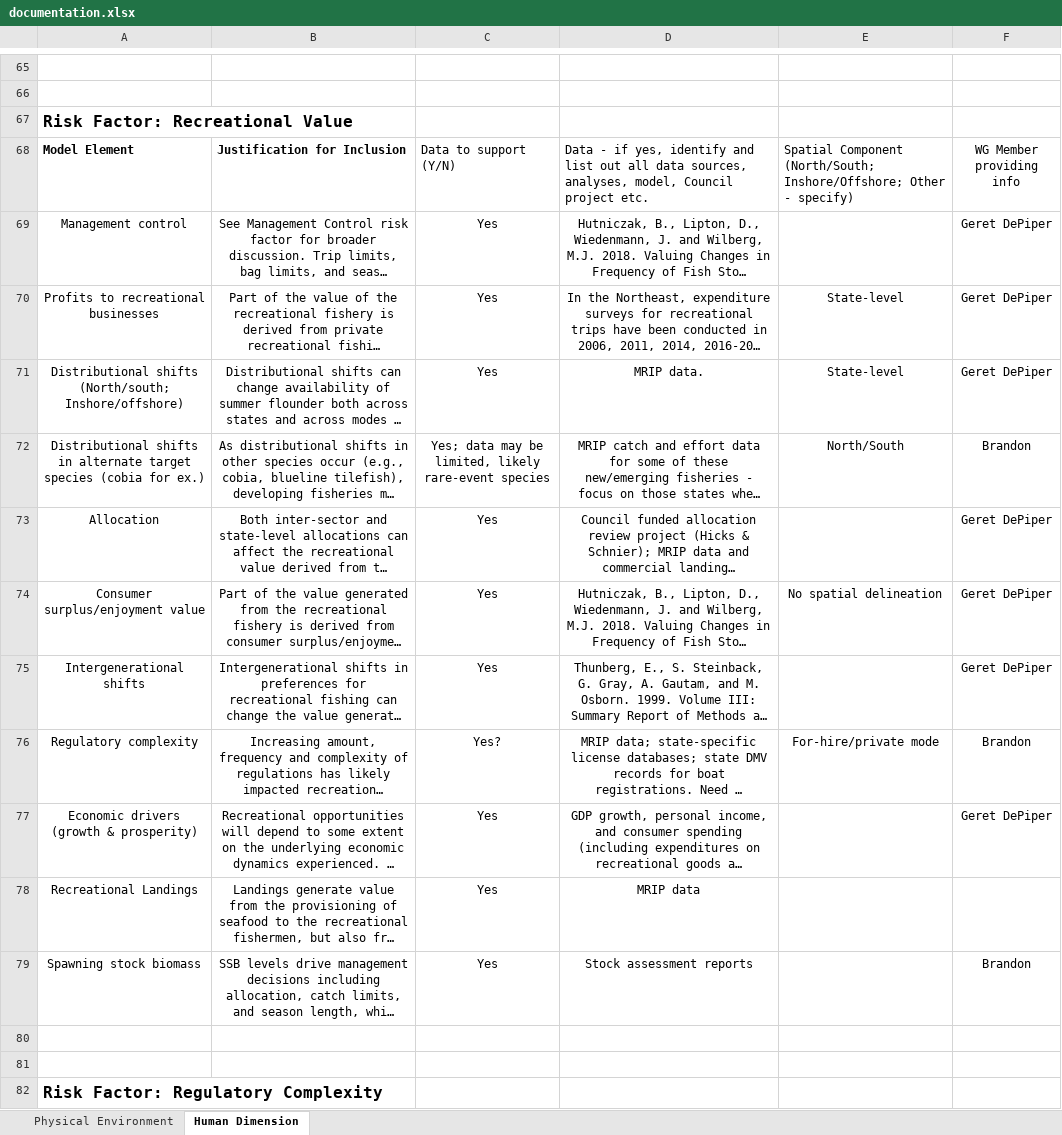
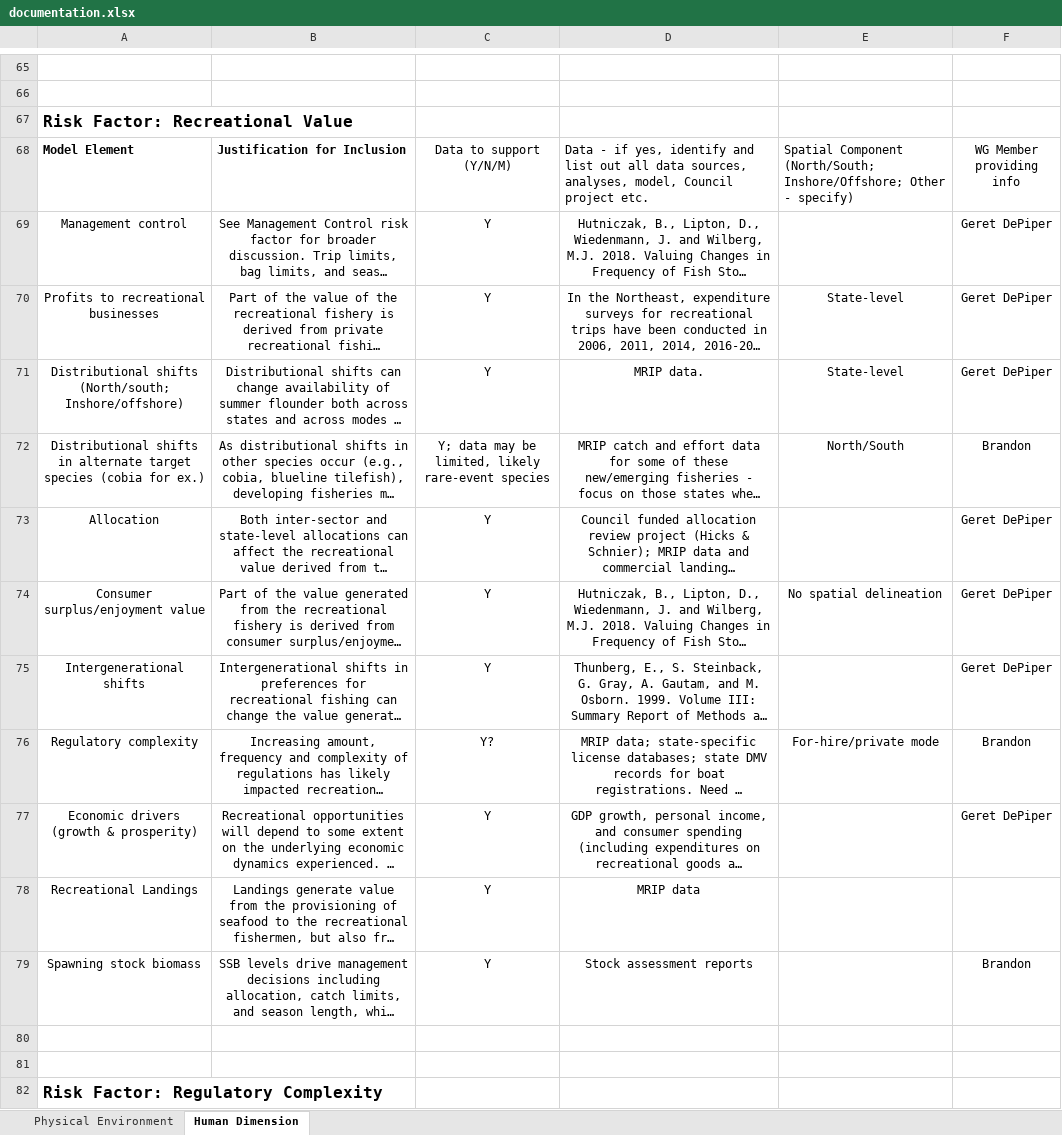
Before and after one commit to NEFSC/READ-SSB-DePiper_Summer_Flounder_Conceptual_Models, an Excel workbook: documentation.xlsx, sheet Human Dimension, drawn as a sheet; only a part is shown, gaps mark what is left out; long unchanged cells end in …; values as stored, in another font and other column widths than the file's, no borders; charts and pictures not drawn; the diff covers the shown part only; the diff names each change by its address in the sheet, - before the commit and + after, or states it on an @@ line.

Commit message:
update doc and table formats

```diff
--- a/documentation.xlsx (sheet Human Dimension)
+++ b/documentation.xlsx (sheet Human Dimension)
-C68: Data to support (Y/N)
+C68: Data to support (Y/N/M)
-C68 alignment: left
+C68 alignment: center
-C69:C71: Yes
+C69:C71: Y
-C72: Yes; data may…
+C72: Y; data may…
-C73:C75: Yes
+C73:C75: Y
-C76: Yes?
+C76: Y?
-C77:C79: Yes
+C77:C79: Y
```
Also changed, not shown: 5 added rows, 16 edited cells and cell formats elsewhere in this sheet, sheet Physical Environment, 1 other file.
